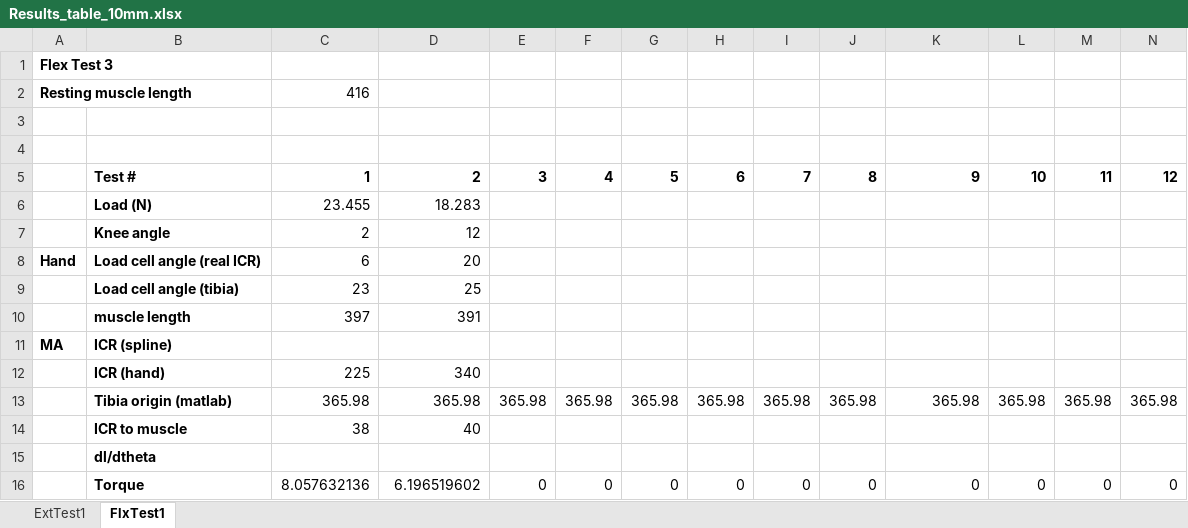
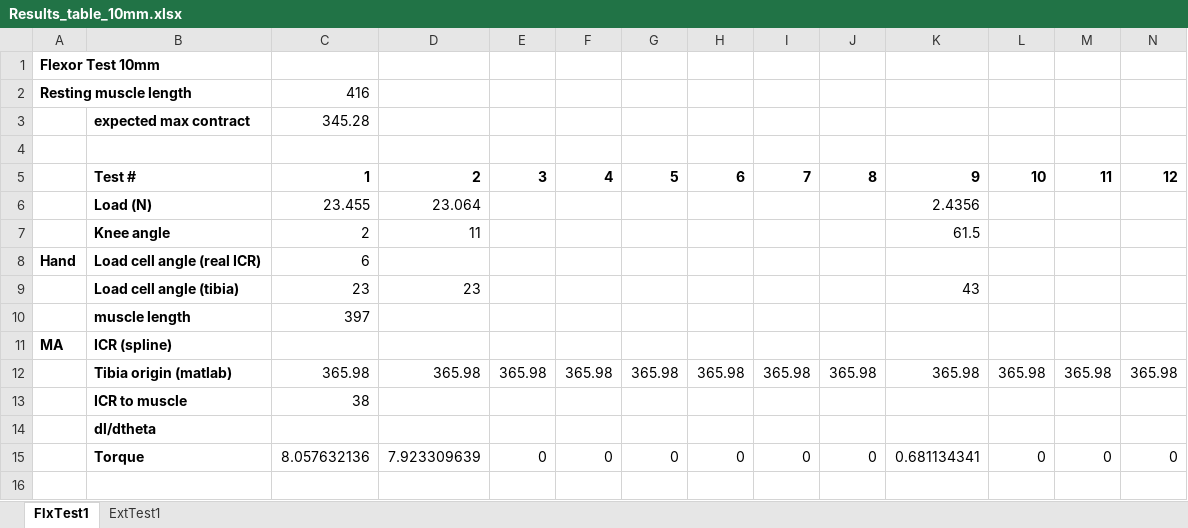
Before and after one commit to Agile-and-Adaptive-Robotics/Bipedal_Robot, an Excel workbook: Testing_Data/2022_02_Festo/Results_table_10mm.xlsx, sheet FlxTest1, drawn as a sheet; only a part is shown; values as stored, in another font and other column widths than the file's, no borders; removed rows and columns are numbered as before the commit, all else as after; rows hold the shown columns only; the diff names each change by its address in the sheet, - before the commit and + after, or states it on an @@ line.

Commit message:
Finished 10mm flexor testing
collected data for 10 mm Festo flexor testing.

```diff
--- a/Testing_Data/2022_02_Festo/Results_table_10mm.xlsx (sheet FlxTest1)
+++ b/Testing_Data/2022_02_Festo/Results_table_10mm.xlsx (sheet FlxTest1)
@@ sheet tab order changed: FlxTest1 | ExtTest1 @@
-A1: Flex Test 3
+A1: Flexor Test 10mm
-row 3: (empty)
+row 3:  | expected max contract | 345.28
-D6: 18.283
+D6: 23.064
-K6: (empty)
+K6: 2.4356
-D7: 12
+D7: 11
-K7: (empty)
+K7: 61.5
-D8: 20
+D8: (empty)
-D9: 25
+D9: 23
-K9: (empty)
+K9: 43
-D10: 391
+D10: (empty)
-row 12:  | ICR (hand) | 225 | 340
-D13: 40
+D13: (empty)
-D15: 6.196519602
+D15: 7.923309639
-K15: 0
+K15: 0.681134341
```
Also changed, not shown: sheet ExtTest1, formulas that keep their value, Testing_Data/PressureSensorCalibration.xlsx, 11 other files.
